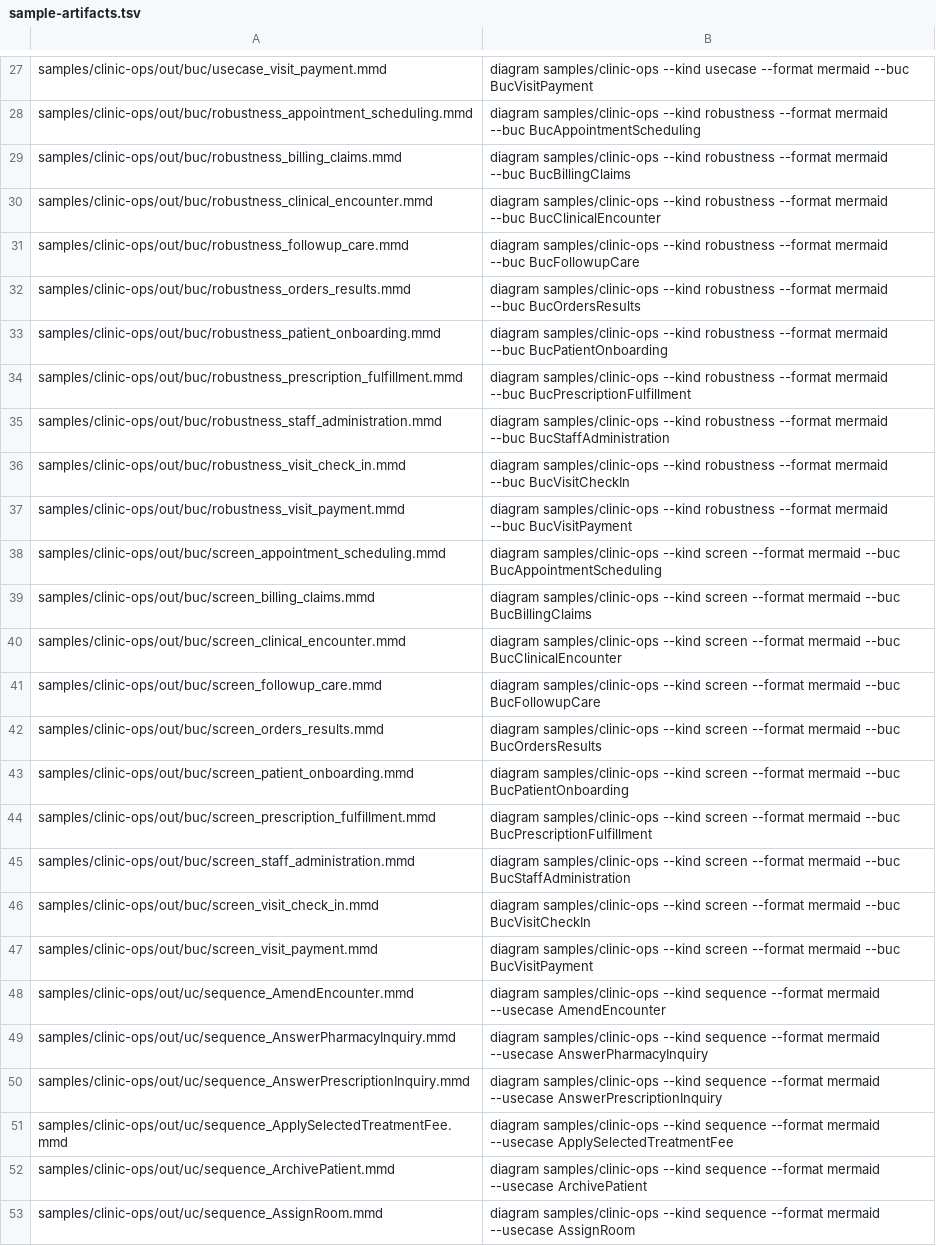
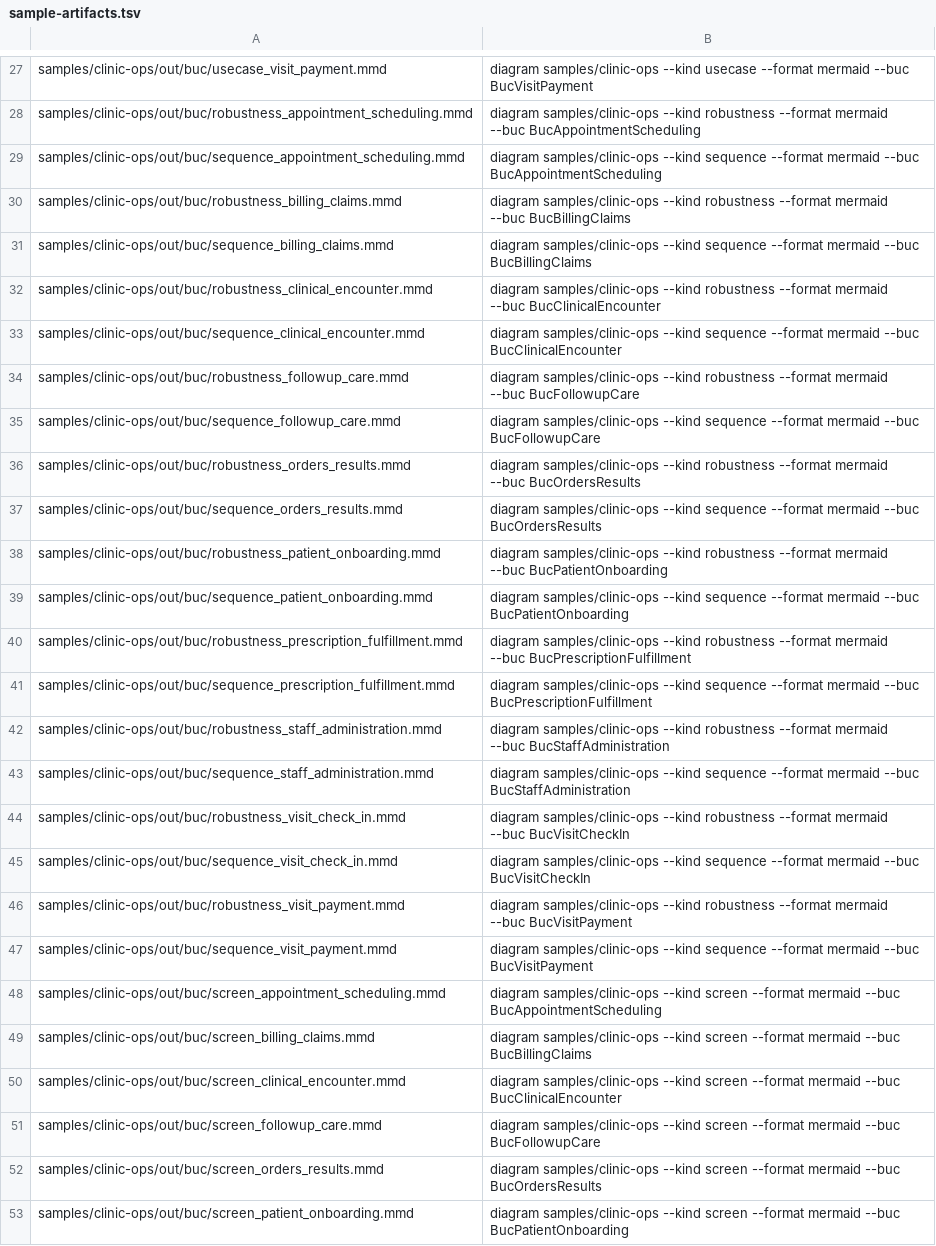
Before and after one commit to manji-0/rdra-ish-dsl, a TSV file: scripts/sample-artifacts.tsv, drawn as a sheet; only a part is shown, gaps mark what is left out; the shorter side is filled out with more unchanged rows; the diff covers the shown part only; the diff names each change by its address in the sheet, - before the commit and + after, or states it on an @@ line.

```diff
--- a/scripts/sample-artifacts.tsv
+++ b/scripts/sample-artifacts.tsv
+row 29: samples/clinic-ops/out/buc/sequence_appointment_scheduling.mmd | diagram samples/clinic-ops --kind sequence --format mermaid --buc BucAppointmentScheduling
+row 31: samples/clinic-ops/out/buc/sequence_billing_claims.mmd | diagram samples/clinic-ops --kind sequence --format mermaid --buc BucBillingClaims
+row 33: samples/clinic-ops/out/buc/sequence_clinical_encounter.mmd | diagram samples/clinic-ops --kind sequence --format mermaid --buc BucClinicalEncounter
+row 35: samples/clinic-ops/out/buc/sequence_followup_care.mmd | diagram samples/clinic-ops --kind sequence --format mermaid --buc BucFollowupCare
+row 37: samples/clinic-ops/out/buc/sequence_orders_results.mmd | diagram samples/clinic-ops --kind sequence --format mermaid --buc BucOrdersResults
+row 39: samples/clinic-ops/out/buc/sequence_patient_onboarding.mmd | diagram samples/clinic-ops --kind sequence --format mermaid --buc BucPatientOnboarding
+row 41: samples/clinic-ops/out/buc/sequence_prescription_fulfillment.mmd | diagram samples/clinic-ops --kind sequence --format mermaid --buc BucPrescriptionFulfillment
+row 43: samples/clinic-ops/out/buc/sequence_staff_administration.mmd | diagram samples/clinic-ops --kind sequence --format mermaid --buc BucStaffAdministration
+row 45: samples/clinic-ops/out/buc/sequence_visit_check_in.mmd | diagram samples/clinic-ops --kind sequence --format mermaid --buc BucVisitCheckIn
+row 47: samples/clinic-ops/out/buc/sequence_visit_payment.mmd | diagram samples/clinic-ops --kind sequence --format mermaid --buc BucVisitPayment
```
Also changed, not shown: 26 added rows elsewhere in this file, 46 other files.
